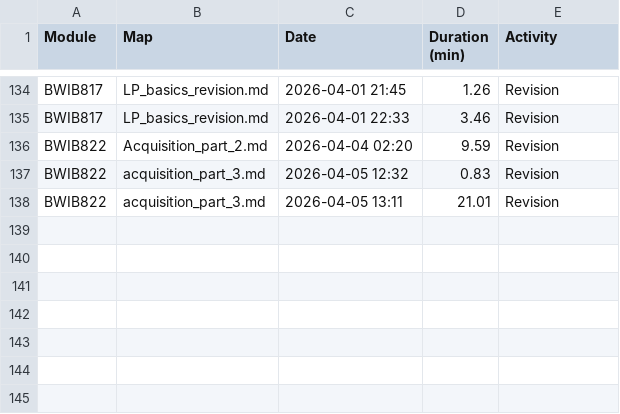
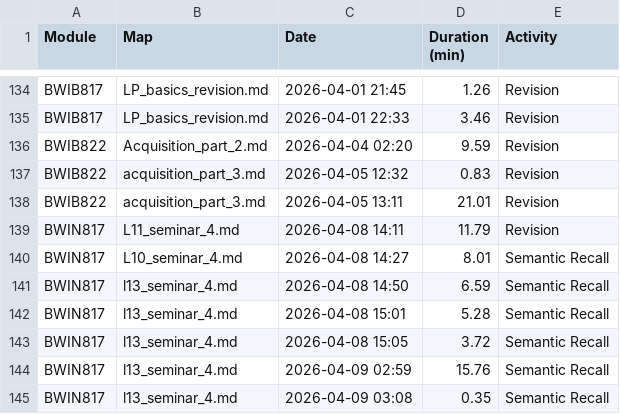
Before and after one commit to TafaraBean/OptiSystem, a CSV file: OptiSystem_Data/revision_log.csv, drawn as a sheet; only a part is shown, gaps mark what is left out.

```diff
--- a/OptiSystem_Data/revision_log.csv
+++ b/OptiSystem_Data/revision_log.csv
@@ -138 +138,8 @@ BWIB822,acquisition_part_3.md,2026-04-05 12:32,0.83,Revision
 BWIB822,acquisition_part_3.md,2026-04-05 13:11,21.01,Revision
+BWIN817,L11_seminar_4.md,2026-04-08 14:11,11.79,Revision
+BWIN817,L10_seminar_4.md,2026-04-08 14:27,8.01,Semantic Recall
+BWIN817,l13_seminar_4.md,2026-04-08 14:50,6.59,Semantic Recall
+BWIN817,l13_seminar_4.md,2026-04-08 15:01,5.28,Semantic Recall
+BWIN817,l13_seminar_4.md,2026-04-08 15:05,3.72,Semantic Recall
+BWIN817,l13_seminar_4.md,2026-04-09 02:59,15.76,Semantic Recall
+BWIN817,l13_seminar_4.md,2026-04-09 03:08,0.35,Semantic Recall
```
Also changed, not shown: 42 other files.
